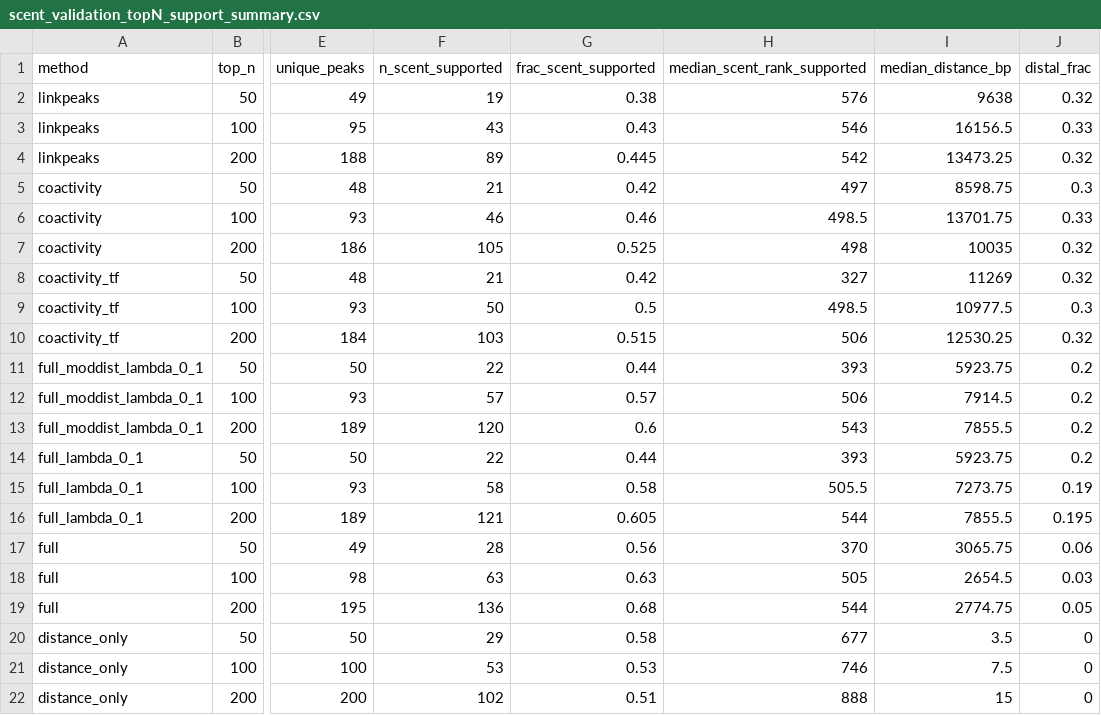
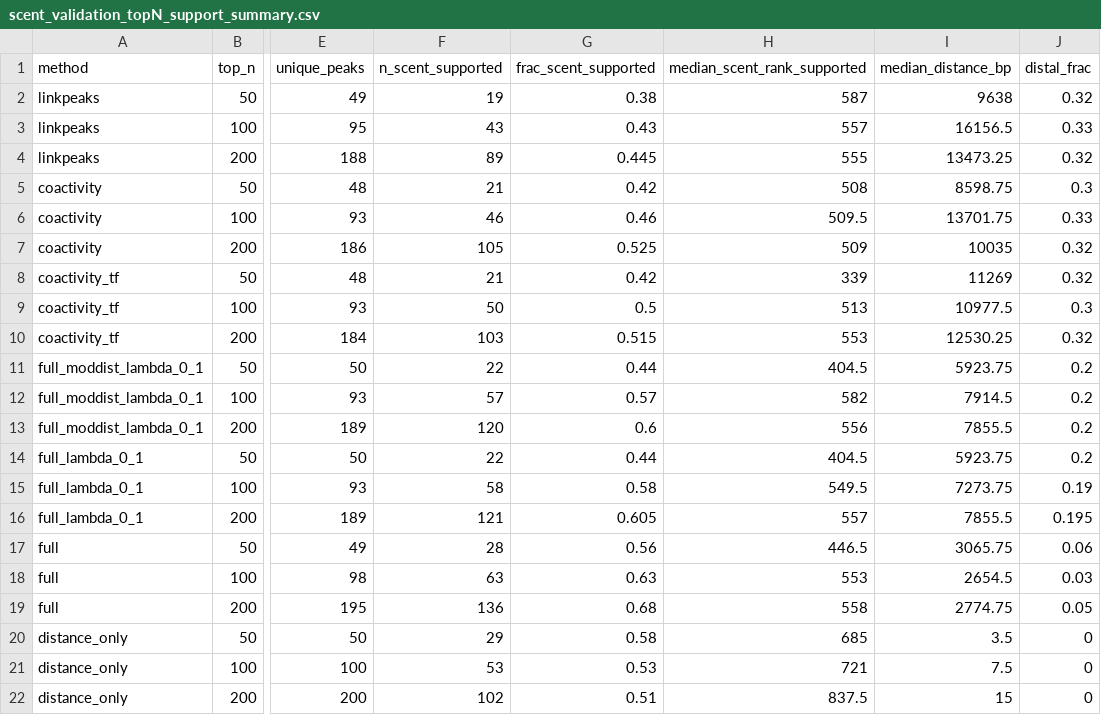
Before and after one commit to Inkasimo/multiome-link-ranking, a CSV file: results/pbmc/scent_validation/scent_validation_topN_support_summary.csv, drawn as a sheet; only a part is shown, gaps mark what is left out; the diff names each change by its address in the sheet, - before the commit and + after, or states it on an @@ line.

```diff
--- a/results/pbmc/scent_validation/scent_validation_topN_support_summary.csv
+++ b/results/pbmc/scent_validation/scent_validation_topN_support_summary.csv
-H2 (median_scent_rank_supported): 576
+H2 (median_scent_rank_supported): 587
-H3 (median_scent_rank_supported): 546
+H3 (median_scent_rank_supported): 557
-H4 (median_scent_rank_supported): 542
+H4 (median_scent_rank_supported): 555
-H5 (median_scent_rank_supported): 497
+H5 (median_scent_rank_supported): 508
-H6 (median_scent_rank_supported): 498.5
+H6 (median_scent_rank_supported): 509.5
-H7 (median_scent_rank_supported): 498
+H7 (median_scent_rank_supported): 509
-H8 (median_scent_rank_supported): 327
+H8 (median_scent_rank_supported): 339
-H9 (median_scent_rank_supported): 498.5
+H9 (median_scent_rank_supported): 513
-H10 (median_scent_rank_supported): 506
+H10 (median_scent_rank_supported): 553
-H11 (median_scent_rank_supported): 393
+H11 (median_scent_rank_supported): 404.5
-H12 (median_scent_rank_supported): 506
+H12 (median_scent_rank_supported): 582
-H13 (median_scent_rank_supported): 543
+H13 (median_scent_rank_supported): 556
-H14 (median_scent_rank_supported): 393
+H14 (median_scent_rank_supported): 404.5
-H15 (median_scent_rank_supported): 505.5
+H15 (median_scent_rank_supported): 549.5
-H16 (median_scent_rank_supported): 544
+H16 (median_scent_rank_supported): 557
-H17 (median_scent_rank_supported): 370
+H17 (median_scent_rank_supported): 446.5
-H18 (median_scent_rank_supported): 505
+H18 (median_scent_rank_supported): 553
-H19 (median_scent_rank_supported): 544
+H19 (median_scent_rank_supported): 558
-H20 (median_scent_rank_supported): 677
+H20 (median_scent_rank_supported): 685
-H21 (median_scent_rank_supported): 746
+H21 (median_scent_rank_supported): 721
-H22 (median_scent_rank_supported): 888
+H22 (median_scent_rank_supported): 837.5
```
Also changed, not shown: results/pbmc/scent_validation/scent_validation_supported_rank_summary.csv, results/pbmc/scent_validation/top200_coactivity_tf_scent_supported_links.csv, 22 other files.
